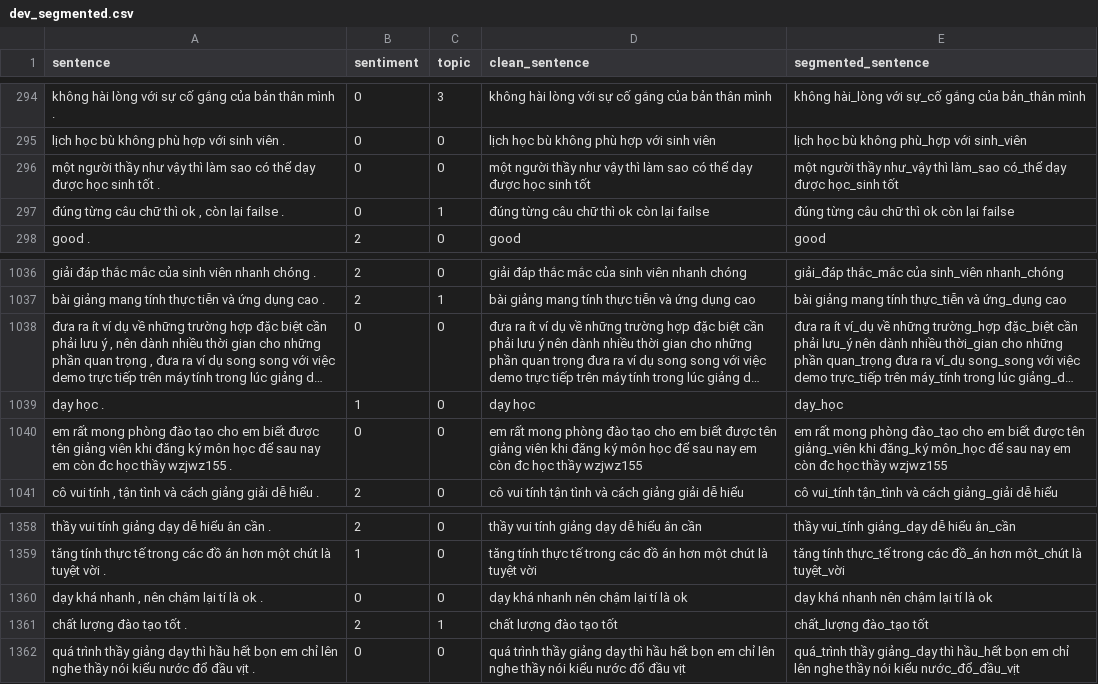
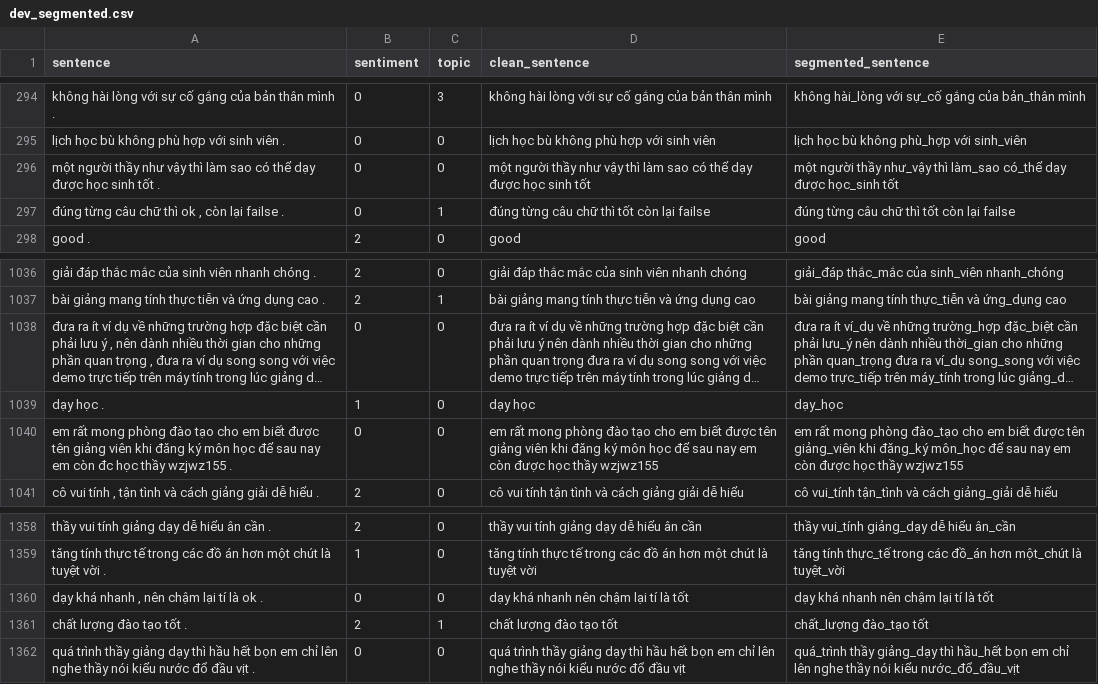
Before and after one commit to nv-tung/Sentiment-Analysis, a CSV file: data/dev_segmented.csv, drawn as a sheet; only a part is shown, gaps mark what is left out; long unchanged cells end in ….

```diff
--- a/data/dev_segmented.csv
+++ b/data/dev_segmented.csv
@@ -296,3 +296,3 @@ lịch học bù không phù hợp với sinh viên .,0,0,lịch học bù khôn
 một người thầy như vậy thì làm sao có thể dạy được học sinh tốt .,0,0,một người thầy như vậy thì làm sao có thể dạy được học sinh tốt,một người thầy như_vậy thì làm_sao có_thể dạy được học_sinh tốt
-"đúng từng câu chữ thì ok , còn lại failse .",0,1,đúng từng câu chữ thì ok còn lại failse,đúng từng câu chữ thì ok còn lại failse
+"đúng từng câu chữ thì ok , còn lại failse .",0,1,đúng từng câu chữ thì tốt còn lại failse,đúng từng câu chữ thì tốt còn lại failse
 good .,2,0,good,good
@@ -1039,3 +1039,3 @@ bài giảng mang tính thực tiễn và ứng dụng cao .,2,1,bài giảng ma
 dạy học .,1,0,dạy học,dạy_học
-em rất mong phòng đào tạo cho em biết được tên giảng viên khi đăng ký môn học để sau nay em còn đc học thầy wzjwz155 .,0,0,em rất mong phòng đào tạo cho em biết được tên giảng viên khi đăng ký môn học để sau nay em còn đc học thầy wzjwz155,em rất mong phòng đào_tạo cho em biết được tên giảng_viên khi đăng_ký môn_học để sau nay em còn đc học thầy wzjwz155
+em rất mong phòng đào tạo cho em biết được tên giảng viên khi đăng ký môn học để sau nay em còn đc học thầy wzjwz155 .,0,0,em rất mong phòng đào tạo cho em biết được tên giảng viên khi đăng ký môn học để sau nay em còn được học thầy wzjwz155,em rất mong phòng đào_tạo cho em biết được tên giảng_viên khi đăng_ký môn_học để sau nay em còn được học thầy wzjwz155
 "cô vui tính , tận tình và cách giảng giải dễ hiểu .",2,0,cô vui tính tận tình và cách giảng giải dễ hiểu,cô vui_tính tận_tình và cách giảng_giải dễ hiểu
@@ -1359,3 +1359,3 @@ thầy vui tính giảng dạy dễ hiểu ân cần .,2,0,thầy vui tính gi
 tăng tính thực tế trong các đồ án hơn một chút là tuyệt vời .,1,0,tăng tính thực tế trong các đồ án hơn một chút là tuyệt vời,tăng tính thực_tế trong các đồ_án hơn một_chút là tuyệt_vời
-"dạy khá nhanh , nên chậm lại tí là ok .",0,0,dạy khá nhanh nên chậm lại tí là ok,dạy khá nhanh nên chậm lại tí là ok
+"dạy khá nhanh , nên chậm lại tí là ok .",0,0,dạy khá nhanh nên chậm lại tí là tốt,dạy khá nhanh nên chậm lại tí là tốt
 chất lượng đào tạo tốt .,2,1,chất lượng đào tạo tốt,chất_lượng đào_tạo tốt
```
Also changed, not shown: data/test_segmented.csv, 1 other file.
